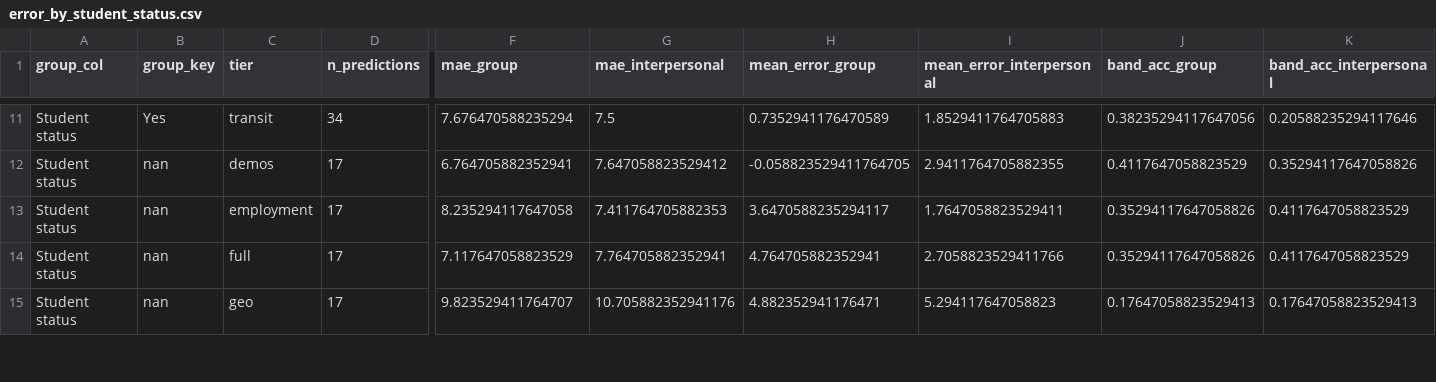
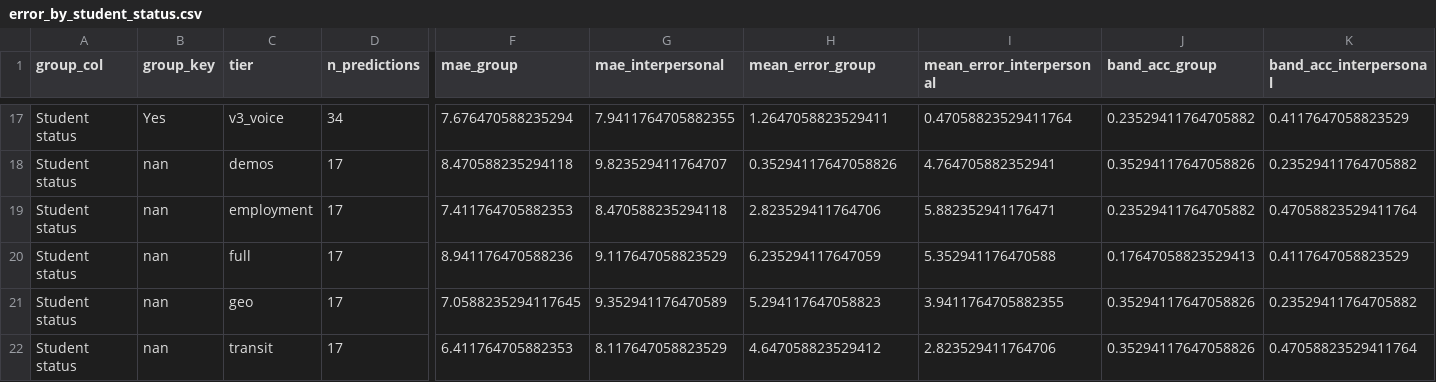
Before and after one commit to Exios66/psych755-jjb, a CSV file: artifacts/posit_full_cohort/error_by_student_status.csv, drawn as a sheet; only a part is shown, gaps mark what is left out; addresses are those after the commit; rows hold the shown columns only; the diff covers the shown part only; the diff names each change by its address in the sheet, - before the commit and + after, or states it on an @@ line.

```diff
--- a/artifacts/posit_full_cohort/error_by_student_status.csv
+++ b/artifacts/posit_full_cohort/error_by_student_status.csv
-C17 (tier): transit
+C17 (tier): v3_voice
-G17 (mae_interpersonal): 7.5
+G17 (mae_interpersonal): 7.9411764705882355
-H17 (mean_error_group): 0.7352941176470589
+H17 (mean_error_group): 1.2647058823529411
-I17 (mean_error_interpersonal): 1.8529411764705883
+I17 (mean_error_interpersonal): 0.47058823529411764
-J17 (band_acc_group): 0.38235294117647056
+J17 (band_acc_group): 0.23529411764705882
-K17 (band_acc_interpersonal): 0.20588235294117646
+K17 (band_acc_interpersonal): 0.4117647058823529
-F18 (mae_group): 6.764705882352941
+F18 (mae_group): 8.470588235294118
-G18 (mae_interpersonal): 7.647058823529412
+G18 (mae_interpersonal): 9.823529411764707
-H18 (mean_error_group): -0.058823529411764705
+H18 (mean_error_group): 0.35294117647058826
-I18 (mean_error_interpersonal): 2.9411764705882355
+I18 (mean_error_interpersonal): 4.764705882352941
-J18 (band_acc_group): 0.4117647058823529
+J18 (band_acc_group): 0.35294117647058826
-K18 (band_acc_interpersonal): 0.35294117647058826
+K18 (band_acc_interpersonal): 0.23529411764705882
-F19 (mae_group): 8.235294117647058
+F19 (mae_group): 7.411764705882353
-G19 (mae_interpersonal): 7.411764705882353
+G19 (mae_interpersonal): 8.470588235294118
-H19 (mean_error_group): 3.6470588235294117
+H19 (mean_error_group): 2.823529411764706
-I19 (mean_error_interpersonal): 1.7647058823529411
+I19 (mean_error_interpersonal): 5.882352941176471
-J19 (band_acc_group): 0.35294117647058826
+J19 (band_acc_group): 0.23529411764705882
-K19 (band_acc_interpersonal): 0.4117647058823529
+K19 (band_acc_interpersonal): 0.47058823529411764
-F20 (mae_group): 7.117647058823529
+F20 (mae_group): 8.941176470588236
-G20 (mae_interpersonal): 7.764705882352941
+G20 (mae_interpersonal): 9.117647058823529
-H20 (mean_error_group): 4.764705882352941
+H20 (mean_error_group): 6.235294117647059
-I20 (mean_error_interpersonal): 2.7058823529411766
+I20 (mean_error_interpersonal): 5.352941176470588
-J20 (band_acc_group): 0.35294117647058826
+J20 (band_acc_group): 0.17647058823529413
-F21 (mae_group): 9.823529411764707
+F21 (mae_group): 7.0588235294117645
-G21 (mae_interpersonal): 10.705882352941176
+G21 (mae_interpersonal): 9.352941176470589
-H21 (mean_error_group): 4.882352941176471
+H21 (mean_error_group): 5.294117647058823
-I21 (mean_error_interpersonal): 5.294117647058823
+I21 (mean_error_interpersonal): 3.9411764705882355
-J21 (band_acc_group): 0.17647058823529413
+J21 (band_acc_group): 0.35294117647058826
-K21 (band_acc_interpersonal): 0.17647058823529413
+K21 (band_acc_interpersonal): 0.23529411764705882
+row 22: Student status | nan | transit | 17 | 6.411764705882353 | 8.117647058823529 | 4.647058823529412 | 2.823529411764706 | 0.35294117647058826 | 0.47058823529411764
```
Also changed, not shown: 8 added rows and 59 edited cells elsewhere in this file, artifacts/posit_full_cohort/error_by_employment.csv, artifacts/posit_full_cohort/participants.csv, 18 other files.
